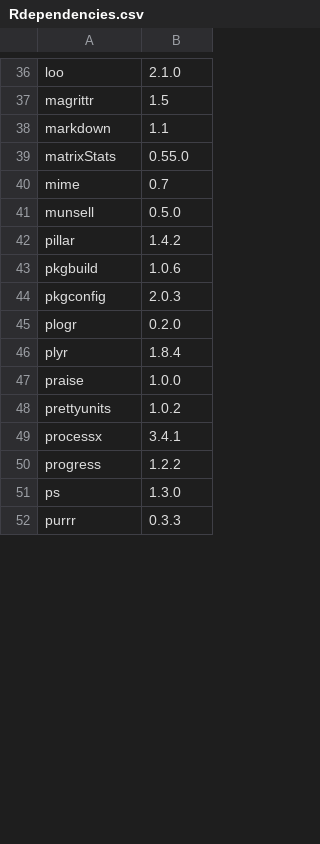
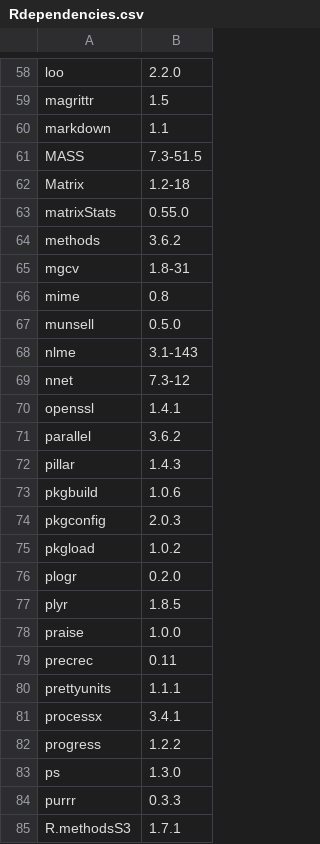
Before and after one commit to jsks/ma-thesis, a CSV file: Rdependencies.csv, drawn as a sheet; only a part is shown, gaps mark what is left out; the diff covers the shown part only.

```diff
--- a/Rdependencies.csv
+++ b/Rdependencies.csv
@@ -36,14 +58,24 @@
-"loo","2.1.0"
+"loo","2.2.0"
 "magrittr","1.5"
 "markdown","1.1"
+"MASS","7.3-51.5"
+"Matrix","1.2-18"
 "matrixStats","0.55.0"
-"mime","0.7"
+"methods","3.6.2"
+"mgcv","1.8-31"
+"mime","0.8"
 "munsell","0.5.0"
-"pillar","1.4.2"
+"nlme","3.1-143"
+"nnet","7.3-12"
+"openssl","1.4.1"
+"parallel","3.6.2"
+"pillar","1.4.3"
 "pkgbuild","1.0.6"
 "pkgconfig","2.0.3"
+"pkgload","1.0.2"
 "plogr","0.2.0"
-"plyr","1.8.4"
+"plyr","1.8.5"
 "praise","1.0.0"
-"prettyunits","1.0.2"
+"precrec","0.11"
+"prettyunits","1.1.1"
 "processx","3.4.1"
@@ -52 +84,2 @@
 "purrr","0.3.3"
+"R.methodsS3","1.7.1"
```
Also changed, not shown: 35 added rows, 28 removed rows, 6 moved rows and 26 edited cells elsewhere in this file, 7 other files.
